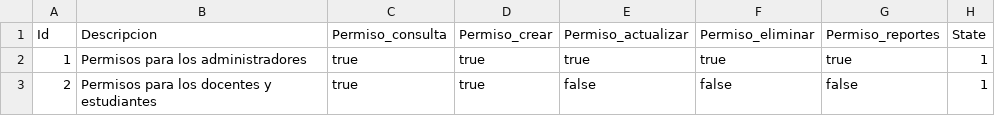
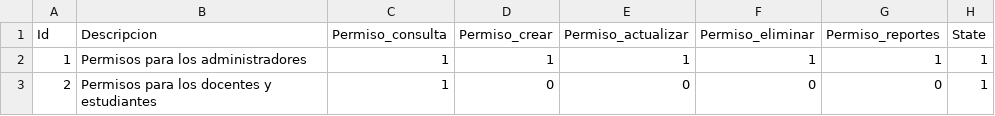
Before and after one commit to MasterYisus21/ActualizacionesJIT, a CSV file: plataformaCentroDeConciliacion/Base de datos/Rol permiso.csv, drawn as a sheet.

```diff
--- a/plataformaCentroDeConciliacion/Base de datos/Rol permiso.csv
+++ b/plataformaCentroDeConciliacion/Base de datos/Rol permiso.csv
@@ -1,3 +1,3 @@
 Id;Descripcion;Permiso_consulta;Permiso_crear;Permiso_actualizar;Permiso_eliminar;Permiso_reportes;State
-1;Permisos para los administradores;true;true;true;true;true;1
-2;Permisos para los docentes y estudiantes;true;true;false;false;false;1
+1;Permisos para los administradores;1;1;1;1;1;1
+2;Permisos para los docentes y estudiantes;1;0;0;0;0;1
```
Also changed, not shown: 6 other files.
